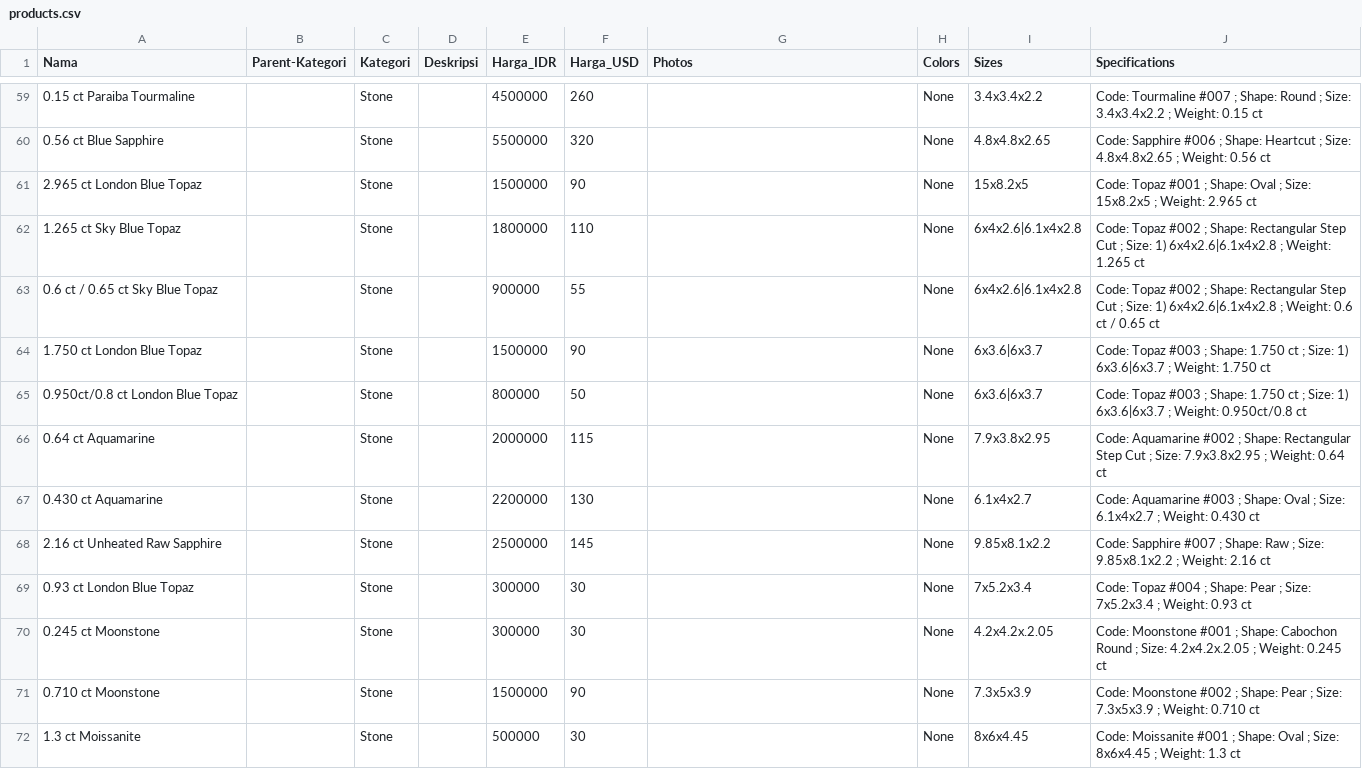
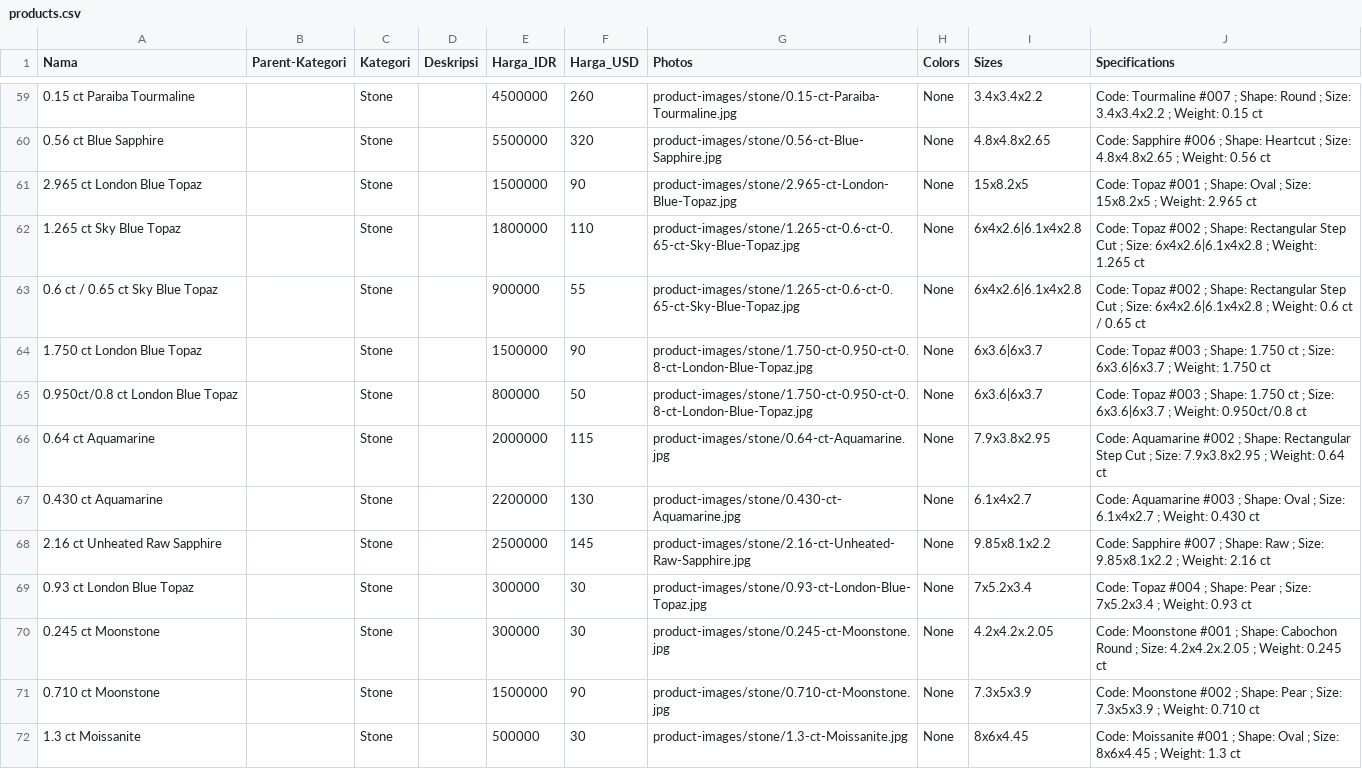
Before and after one commit to MatthewTri/website-perhiasan, a CSV file: database/seeders/data/products.csv, drawn as a sheet; only a part is shown, gaps mark what is left out; the diff covers the shown part only; the diff names each change by its address in the sheet, - before the commit and + after, or states it on an @@ line.

```diff
--- a/database/seeders/data/products.csv
+++ b/database/seeders/data/products.csv
-G59 (Photos): (empty)
+G59 (Photos): product-images/stone/0.15-ct-Paraiba-Tourmaline.jpg
-G60 (Photos): (empty)
+G60 (Photos): product-images/stone/0.56-ct-Blue-Sapphire.jpg
-G61 (Photos): (empty)
+G61 (Photos): product-images/stone/2.965-ct-London-Blue-Topaz.jpg
-G62:G63 (Photos): (empty)
+G62:G63 (Photos): product-images/stone/1.265-ct-0.6-ct-0.65-ct-Sky-Blue-Topaz.jpg
-J62 (Specifications): …; Size: 1) 6x4x2.6|6.1x4x2.8 ;…
+J62 (Specifications): …; Size: 6x4x2.6|6.1x4x2.8 ;…
-J63 (Specifications): …; Size: 1) 6x4x2.6|6.1x4x2.8 ;…
+J63 (Specifications): …; Size: 6x4x2.6|6.1x4x2.8 ;…
-G64:G65 (Photos): (empty)
+G64:G65 (Photos): product-images/stone/1.750-ct-0.950-ct-0.8-ct-London-Blue-Topaz.jpg
-J64 (Specifications): …; Size: 1) 6x3.6|6x3.7 ;…
+J64 (Specifications): …; Size: 6x3.6|6x3.7 ;…
-J65 (Specifications): …; Size: 1) 6x3.6|6x3.7 ;…
+J65 (Specifications): …; Size: 6x3.6|6x3.7 ;…
-G66 (Photos): (empty)
+G66 (Photos): product-images/stone/0.64-ct-Aquamarine.jpg
-G67 (Photos): (empty)
+G67 (Photos): product-images/stone/0.430-ct-Aquamarine.jpg
-G68 (Photos): (empty)
+G68 (Photos): product-images/stone/2.16-ct-Unheated-Raw-Sapphire.jpg
-G69 (Photos): (empty)
+G69 (Photos): product-images/stone/0.93-ct-London-Blue-Topaz.jpg
-G70 (Photos): (empty)
+G70 (Photos): product-images/stone/0.245-ct-Moonstone.jpg
-G71 (Photos): (empty)
+G71 (Photos): product-images/stone/0.710-ct-Moonstone.jpg
-G72 (Photos): (empty)
+G72 (Photos): product-images/stone/1.3-ct-Moissanite.jpg
```
Also changed, not shown: 63 edited cells elsewhere in this file, 1 other file.
